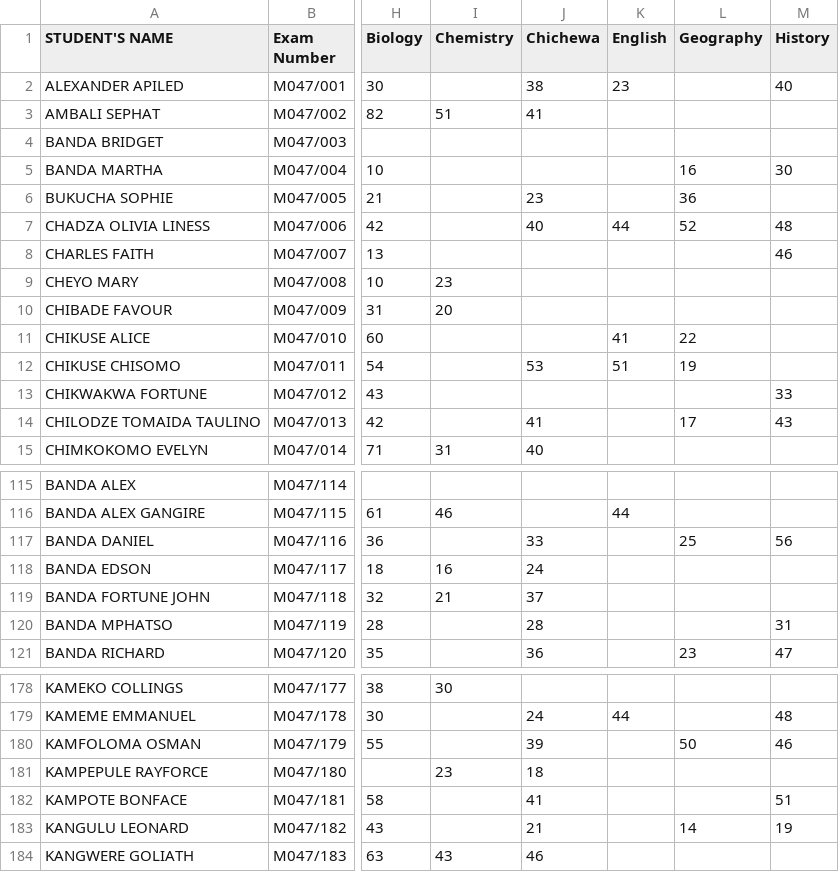
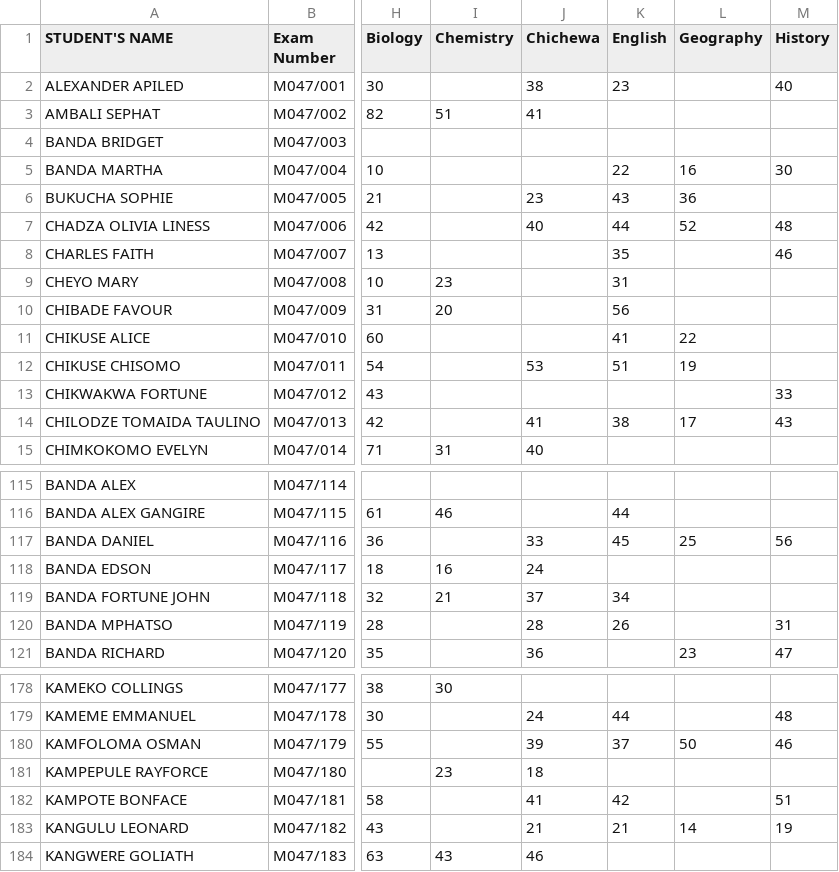
Before and after one commit to magawass/m, a CSV file: form3.csv, drawn as a sheet; only a part is shown, gaps mark what is left out; the diff covers the shown part only; the diff names each change by its address in the sheet, - before the commit and + after, or states it on an @@ line.

Commit message:
Update: form3 - English (07/05/2026, 10:09:00)

```diff
--- a/form3.csv
+++ b/form3.csv
-K5 (English): (empty)
+K5 (English): 22
-K6 (English): (empty)
+K6 (English): 43
-K8 (English): (empty)
+K8 (English): 35
-K9 (English): (empty)
+K9 (English): 31
-K10 (English): (empty)
+K10 (English): 56
-K14 (English): (empty)
+K14 (English): 38
-K117 (English): (empty)
+K117 (English): 45
-K119 (English): (empty)
+K119 (English): 34
-K120 (English): (empty)
+K120 (English): 26
-K180 (English): (empty)
+K180 (English): 37
-K182 (English): (empty)
+K182 (English): 42
-K183 (English): (empty)
+K183 (English): 21
```
Also changed, not shown: 19 edited cells elsewhere in this file.
